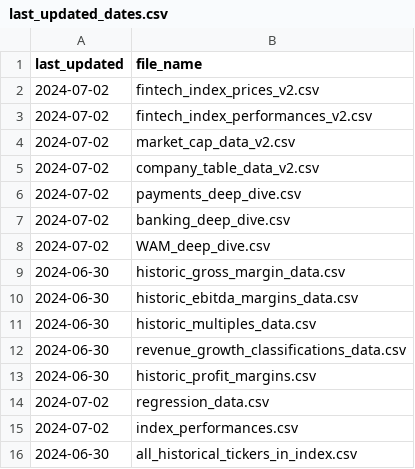
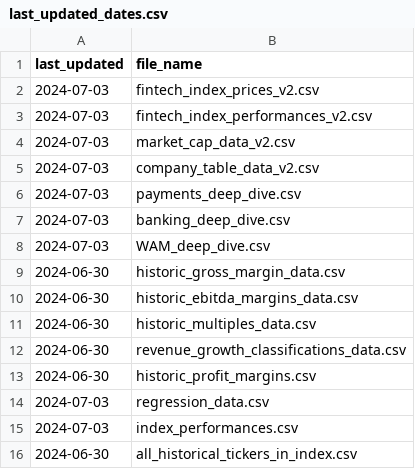
Before and after one commit to F-Prime-Capital/findex-data, a CSV file: last_updated_dates.csv, drawn as a sheet.

Commit message:
committing files

```diff
--- a/last_updated_dates.csv
+++ b/last_updated_dates.csv
@@ -1,9 +1,9 @@
 last_updated,file_name
-2024-07-02,fintech_index_prices_v2.csv
-2024-07-02,fintech_index_performances_v2.csv
-2024-07-02,market_cap_data_v2.csv
-2024-07-02,company_table_data_v2.csv
-2024-07-02,payments_deep_dive.csv
-2024-07-02,banking_deep_dive.csv
-2024-07-02,WAM_deep_dive.csv
+2024-07-03,fintech_index_prices_v2.csv
+2024-07-03,fintech_index_performances_v2.csv
+2024-07-03,market_cap_data_v2.csv
+2024-07-03,company_table_data_v2.csv
+2024-07-03,payments_deep_dive.csv
+2024-07-03,banking_deep_dive.csv
+2024-07-03,WAM_deep_dive.csv
 2024-06-30,historic_gross_margin_data.csv
@@ -13,4 +13,4 @@ last_updated,file_name
 2024-06-30,historic_profit_margins.csv
-2024-07-02,regression_data.csv
-2024-07-02,index_performances.csv
+2024-07-03,regression_data.csv
+2024-07-03,index_performances.csv
 2024-06-30,all_historical_tickers_in_index.csv
```
